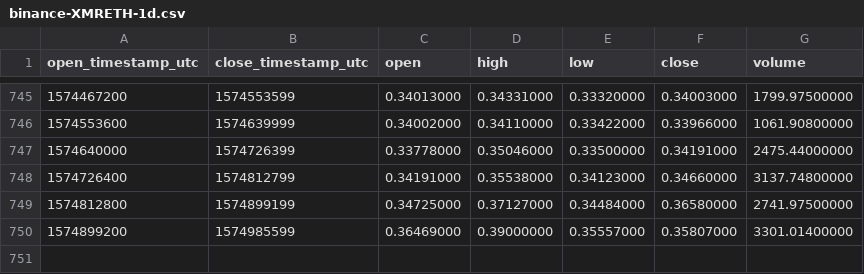
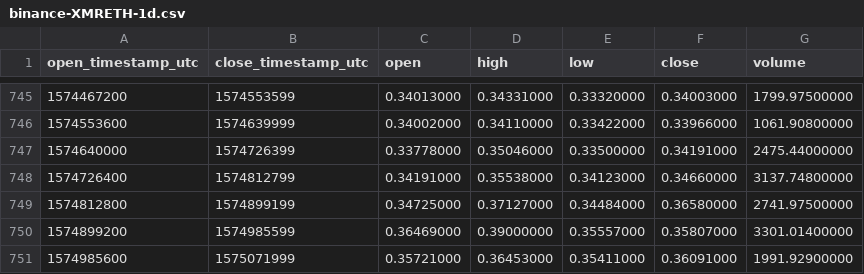
Before and after one commit to cryptobigbro/binance-XMRETH, a CSV file: binance-XMRETH-1d.csv, drawn as a sheet; only a part is shown, gaps mark what is left out; the diff names each change by its address in the sheet, - before the commit and + after, or states it on an @@ line.

Commit message:
Update OHLCV data.

```diff
--- a/binance-XMRETH-1d.csv
+++ b/binance-XMRETH-1d.csv
+row 751: 1574985600 | 1575071999 | 0.35721000 | 0.36453000 | 0.35411000 | 0.36091000 | 1991.92900000
```
Also changed, not shown: 1 other file.
